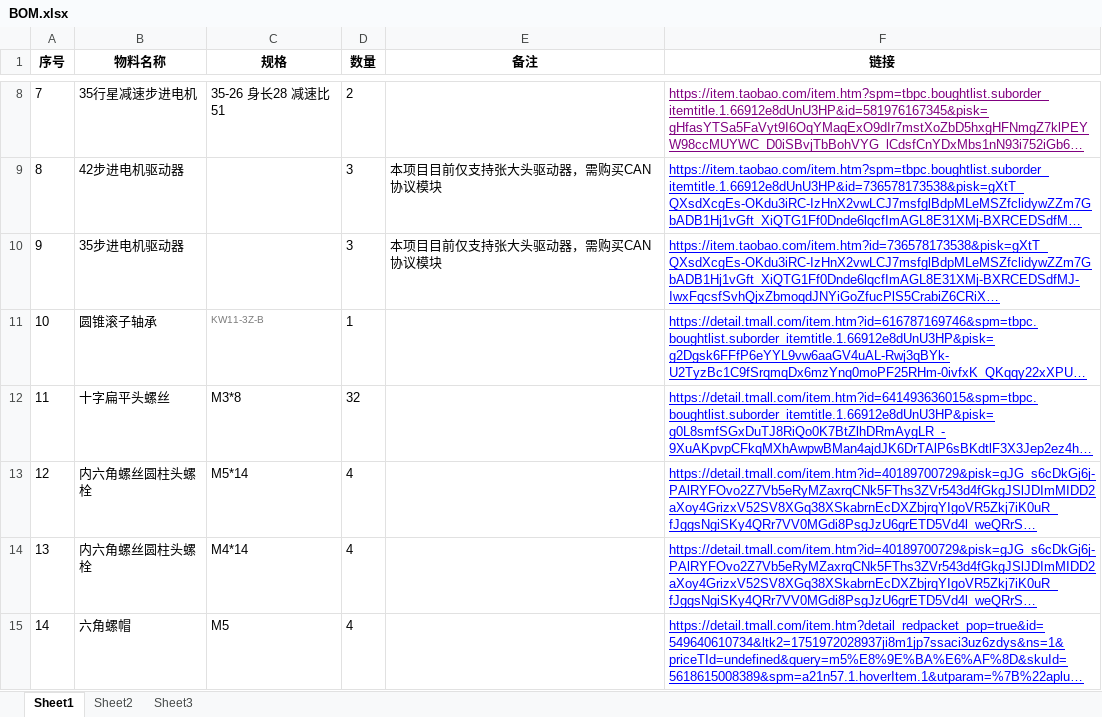
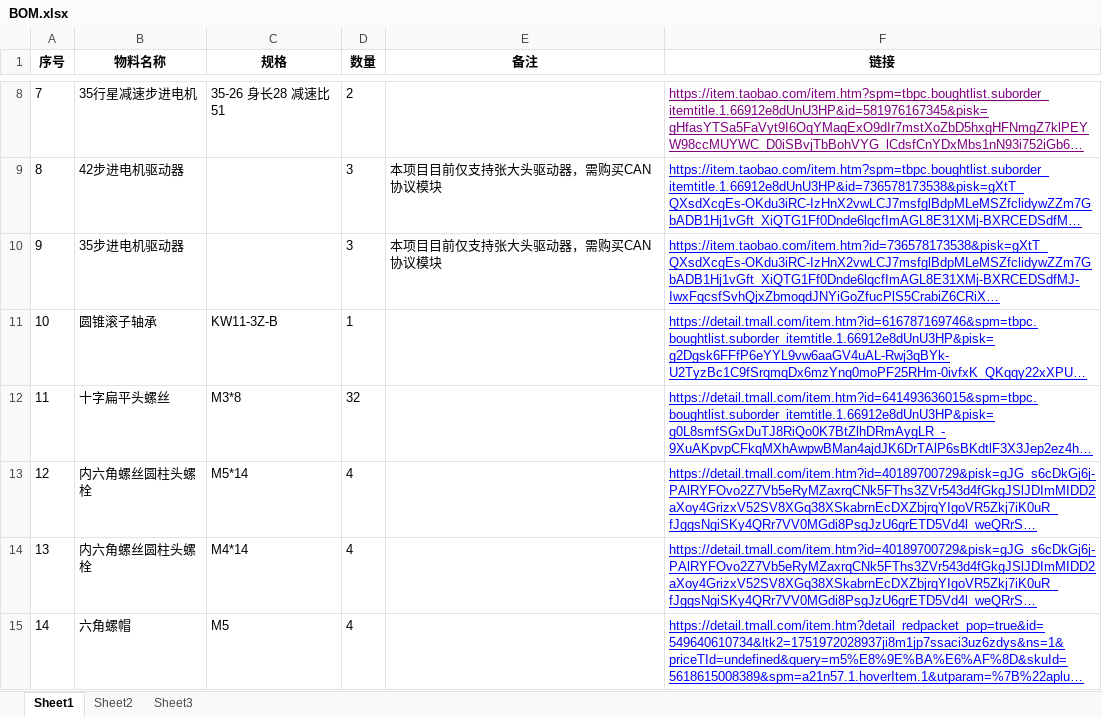
Before and after one commit to xiewenya/zero-robotic-arm, an Excel workbook: BOM.xlsx, sheet Sheet1, drawn as a sheet; only a part is shown, gaps mark what is left out; long unchanged cells end in …; values as stored, in another font and other column widths than the file's, no borders; the diff covers the shown part only; the diff names each change by its address in the sheet, - before the commit and + after, or states it on an @@ line.

```diff
--- a/BOM.xlsx (sheet Sheet1)
+++ b/BOM.xlsx (sheet Sheet1)
-C11 text colour: #7A7A7A
+C11 text colour: black, text size: larger
```
Also changed, not shown: 1 edited cell and cell formats elsewhere in this sheet, 42 other files.
